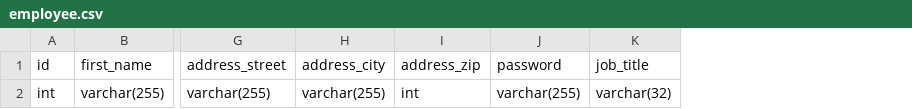
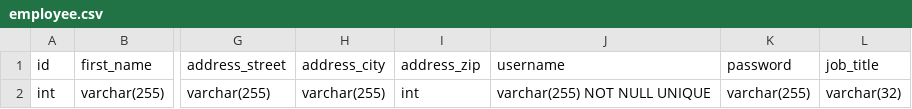
Before and after one commit to wheeler-dylan/CSC411-DB, a CSV file: schemas/employee.csv, drawn as a sheet; only a part is shown, gaps mark what is left out; the diff names each change by its address in the sheet, - before the commit and + after, or states it on an @@ line.

Commit message:
added set of default users for development purposes username (as string) can be found from database added UNIQUE sql constraint to employee and customer

```diff
--- a/schemas/employee.csv
+++ b/schemas/employee.csv
+column J (username), row 2: varchar(255) NOT NULL UNIQUE
```
Also changed, not shown: schemas/customer.csv, 4 other files.
